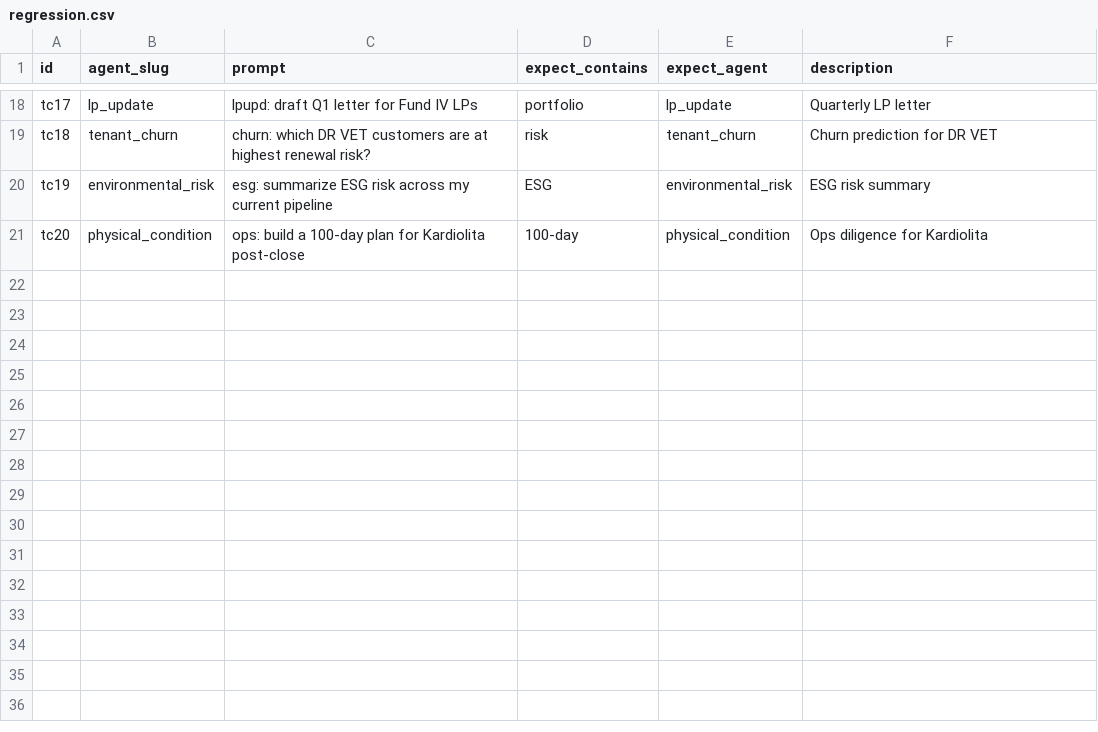
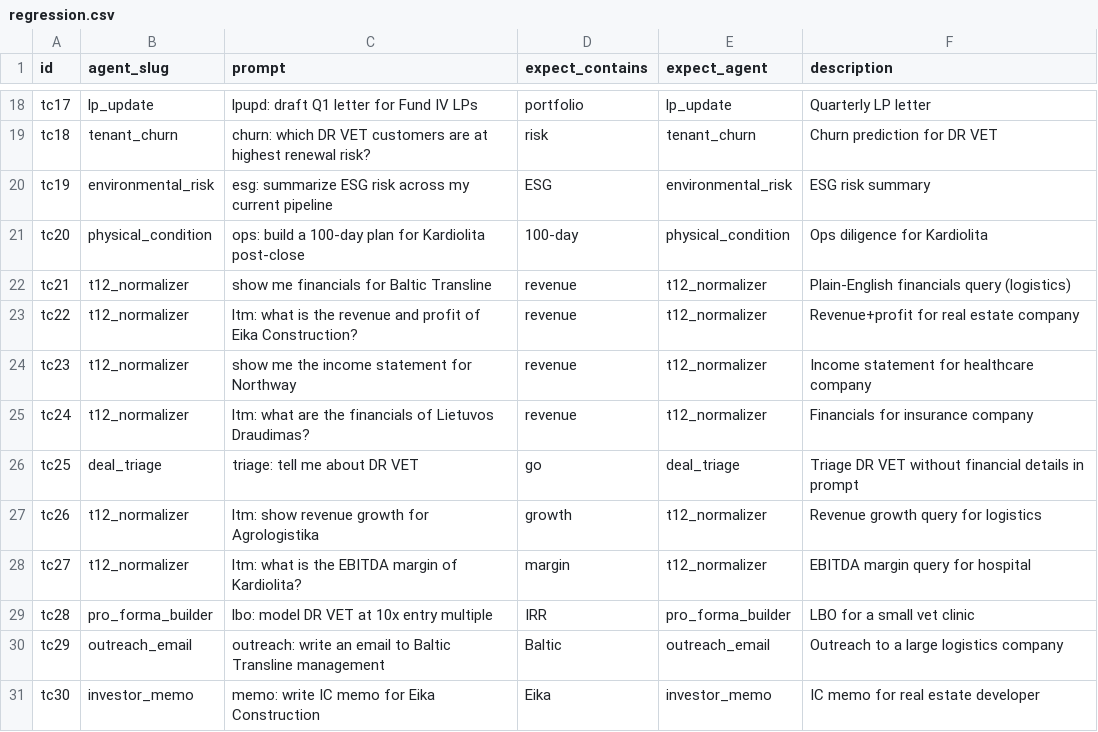
Before and after one commit to predictivelabsai/FastPE, a CSV file: test-cases/regression.csv, drawn as a sheet; only a part is shown, gaps mark what is left out; the diff names each change by its address in the sheet, - before the commit and + after, or states it on an @@ line.

```diff
--- a/test-cases/regression.csv
+++ b/test-cases/regression.csv
+row 22: tc21 | t12_normalizer | show me financials for Baltic Transline | revenue | t12_normalizer | Plain-English financials query (logistics)
+row 23: tc22 | t12_normalizer | ltm: what is the revenue and profit of Eika Construction? | revenue | t12_normalizer | Revenue+profit for real estate company
+row 24: tc23 | t12_normalizer | show me the income statement for Northway | revenue | t12_normalizer | Income statement for healthcare company
+row 25: tc24 | t12_normalizer | ltm: what are the financials of Lietuvos Draudimas? | revenue | t12_normalizer | Financials for insurance company
+row 26: tc25 | deal_triage | triage: tell me about DR VET | go | deal_triage | Triage DR VET without financial details in prompt
+row 27: tc26 | t12_normalizer | ltm: show revenue growth for Agrologistika | growth | t12_normalizer | Revenue growth query for logistics
+row 28: tc27 | t12_normalizer | ltm: what is the EBITDA margin of Kardiolita? | margin | t12_normalizer | EBITDA margin query for hospital
+row 29: tc28 | pro_forma_builder | lbo: model DR VET at 10x entry multiple | IRR | pro_forma_builder | LBO for a small vet clinic
+row 30: tc29 | outreach_email | outreach: write an email to Baltic Transline management | Baltic | outreach_email | Outreach to a large logistics company
+row 31: tc30 | investor_memo | memo: write IC memo for Eika Construction | Eika | investor_memo | IC memo for real estate developer
```
Also changed, not shown: 29 other files.
